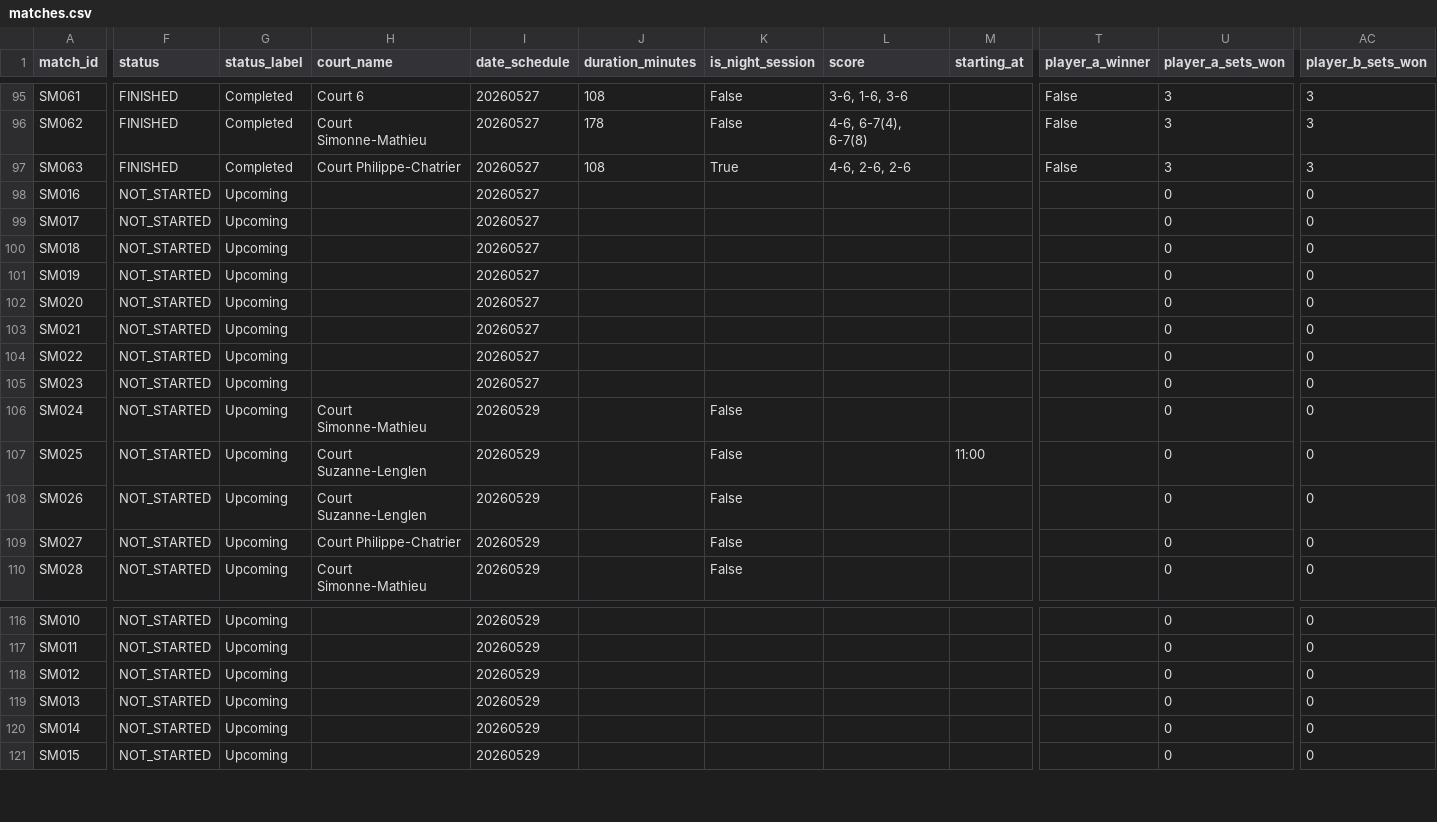
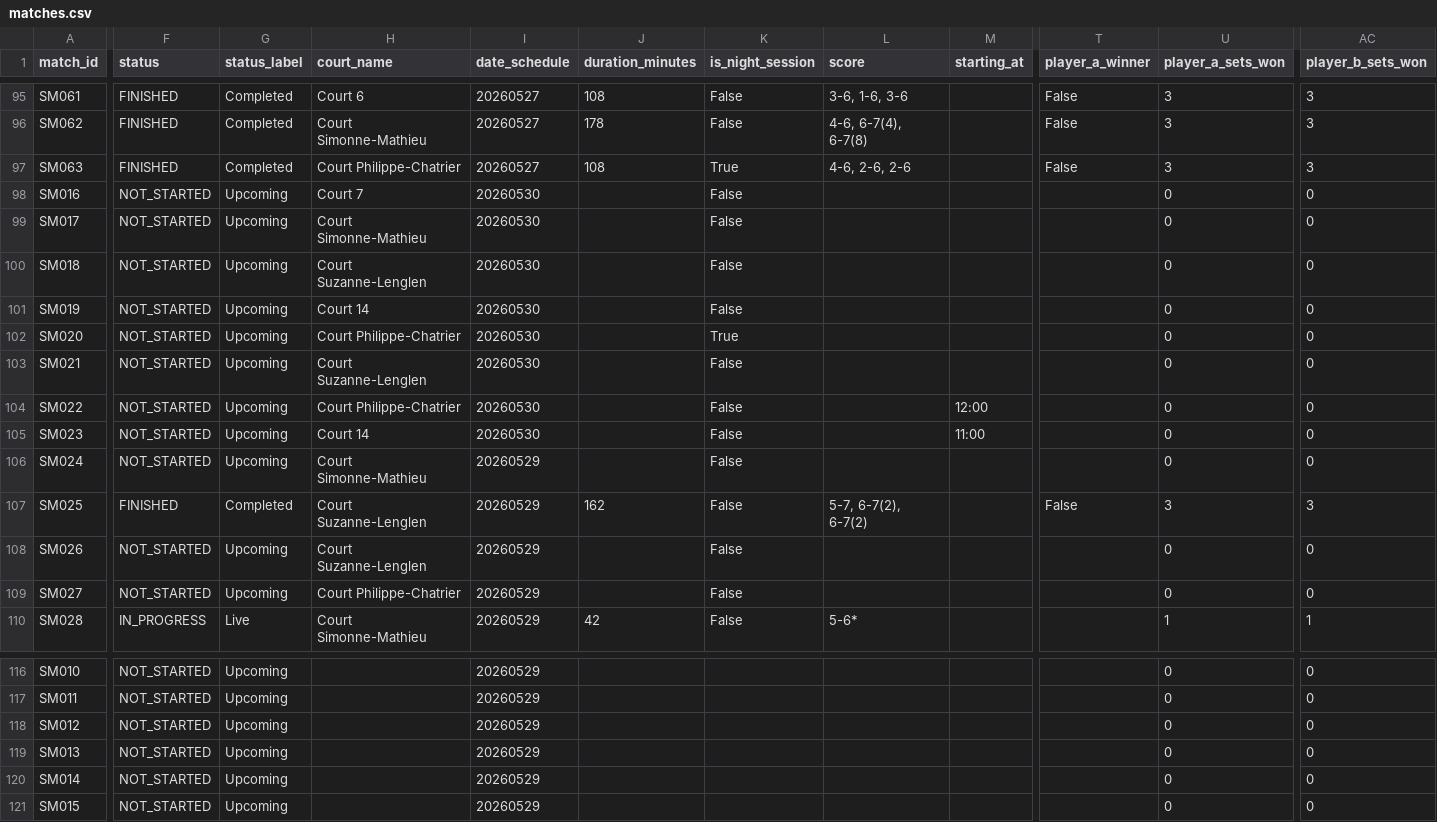
Before and after one commit to 3573b4n/roland-data-garros, a CSV file: data/matches.csv, drawn as a sheet; only a part is shown, gaps mark what is left out; the diff covers the shown part only; the diff names each change by its address in the sheet, - before the commit and + after, or states it on an @@ line.

```diff
--- a/data/matches.csv
+++ b/data/matches.csv
-H98 (court_name): (empty)
+H98 (court_name): Court 7
-I98:I105 (date_schedule): 20260527
+I98:I105 (date_schedule): 20260530
-K98:K101 (is_night_session): (empty)
+K98:K101 (is_night_session): False
-H99 (court_name): (empty)
+H99 (court_name): Court Simonne-Mathieu
-H100 (court_name): (empty)
+H100 (court_name): Court Suzanne-Lenglen
-H101 (court_name): (empty)
+H101 (court_name): Court 14
-H102 (court_name): (empty)
+H102 (court_name): Court Philippe-Chatrier
-K102 (is_night_session): (empty)
+K102 (is_night_session): True
-H103 (court_name): (empty)
+H103 (court_name): Court Suzanne-Lenglen
-K103:K105 (is_night_session): (empty)
+K103:K105 (is_night_session): False
-H104 (court_name): (empty)
+H104 (court_name): Court Philippe-Chatrier
-M104 (starting_at): (empty)
+M104 (starting_at): 12:00
-H105 (court_name): (empty)
+H105 (court_name): Court 14
-M105 (starting_at): (empty)
+M105 (starting_at): 11:00
-F107 (status): NOT_STARTED
+F107 (status): FINISHED
-G107 (status_label): Upcoming
+G107 (status_label): Completed
-J107 (duration_minutes): (empty)
+J107 (duration_minutes): 162
-L107 (score): (empty)
+L107 (score): 5-7, 6-7(2), 6-7(2)
-M107 (starting_at): 11:00
+M107 (starting_at): (empty)
-T107 (player_a_winner): (empty)
+T107 (player_a_winner): False
-U107 (player_a_sets_won): 0
+U107 (player_a_sets_won): 3
-AC107 (player_b_sets_won): 0
+AC107 (player_b_sets_won): 3
-F110 (status): NOT_STARTED
+F110 (status): IN_PROGRESS
-G110 (status_label): Upcoming
+G110 (status_label): Live
-J110 (duration_minutes): (empty)
+J110 (duration_minutes): 42
-L110 (score): (empty)
+L110 (score): 5-6*
-U110 (player_a_sets_won): 0
+U110 (player_a_sets_won): 1
-AC110 (player_b_sets_won): 0
+AC110 (player_b_sets_won): 1
```
Also changed, not shown: 54 edited cells elsewhere in this file, 1 other file.
